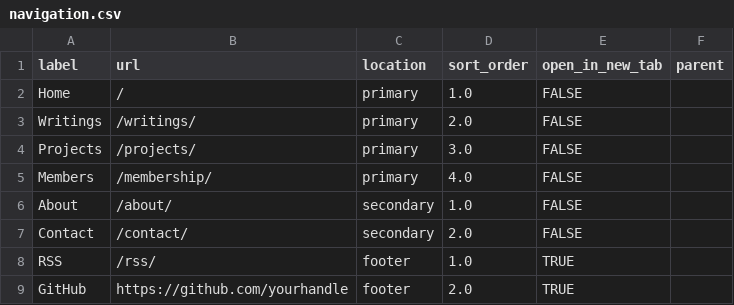
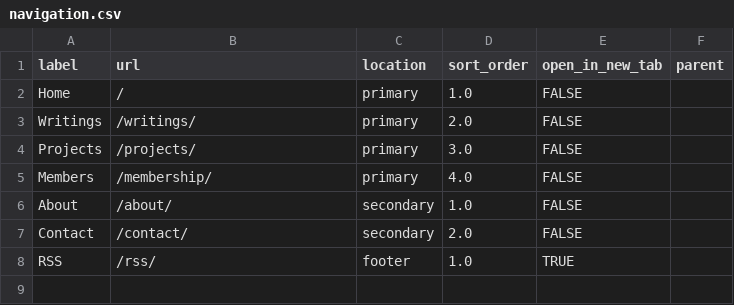
Before and after one commit to ntminh1410/ntminh1410.github.io, a CSV file: data/fallback/navigation.csv, drawn as a sheet.

```diff
--- a/data/fallback/navigation.csv
+++ b/data/fallback/navigation.csv
@@ -8,2 +8 @@ Contact,/contact/,secondary,2.0,FALSE,
 RSS,/rss/,footer,1.0,TRUE,
-GitHub,https://github.com/yourhandle,footer,2.0,TRUE,
```
Also changed, not shown: 5 other files.
